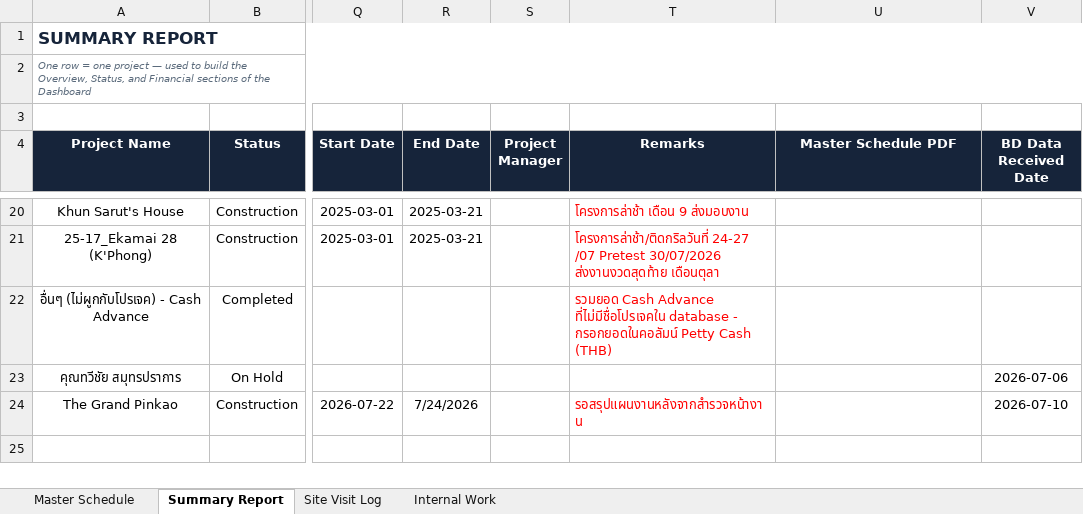
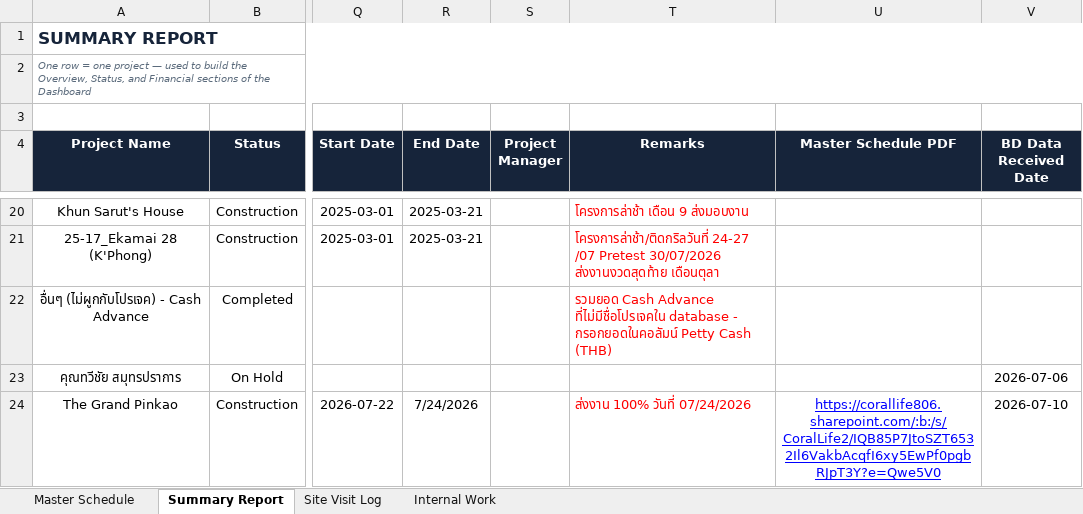
Before and after one commit to wyuwachotiphan-crypto/CM-Dashborad, an Excel workbook: Construction_Portfolio_Template.xlsx, sheet Summary Report, drawn as a sheet; only a part is shown, gaps mark what is left out; values as stored, in another font and other column widths than the file's, no borders; the diff names each change by its address in the sheet, - before the commit and + after, or states it on an @@ line.

Commit message:
Update dashboard/data (2026-07-20 09:36)

```diff
--- a/Construction_Portfolio_Template.xlsx (sheet Summary Report)
+++ b/Construction_Portfolio_Template.xlsx (sheet Summary Report)
-T24 (Remarks): รอสรุปแผนงานหลังจากสำรวจหน้างาน
+T24 (Remarks): ส่งงาน 100% วันที่ 07/24/2026
-U24 (Master Schedule PDF): (empty)
+U24 (Master Schedule PDF): https://corallife806.sharepoint.com/:b:/s/CoralLife2/IQB85P7JtoSZT6532Il6VakbAcqfI6xy5EwPf0pgbRJpT3Y?e=Qwe5V0
```
